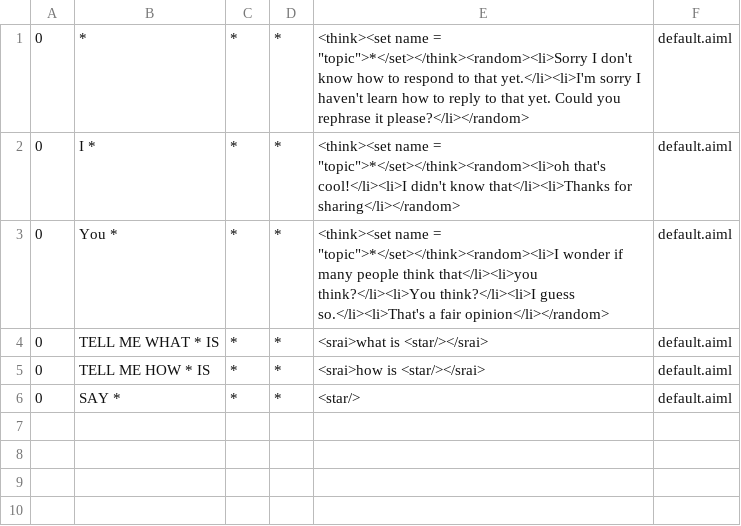
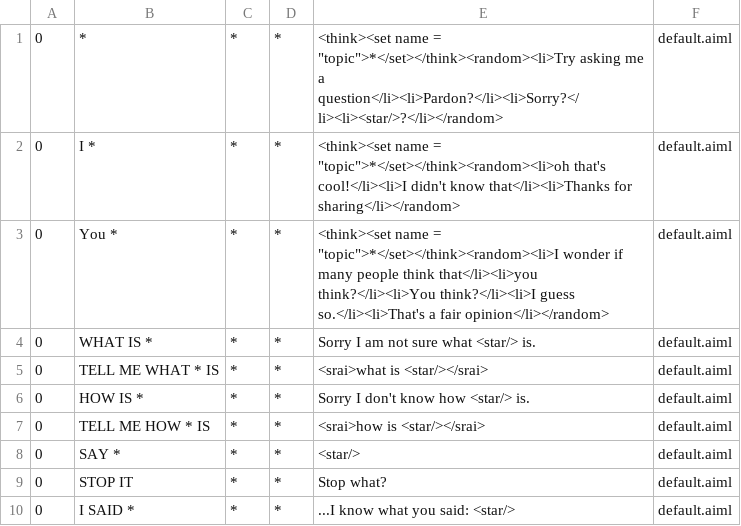
Before and after one commit to s3nt1n3l/gamebot, a CSV file: program-ab-0.0.4.3/bots/gamebot/aimlif/default.aiml.csv, drawn as a sheet.

Commit message:
Changed atomic responses
Changed the atomic responses to feel more "human"
Added category for input "what is *" and "how is *"
Added category for a user input of "Stop it", bot replies "Stop what?"
Also added category for input of "I said *", bot replies "...I know what
you said: *"

```diff
--- a/program-ab-0.0.4.3/bots/gamebot/aimlif/default.aiml.csv
+++ b/program-ab-0.0.4.3/bots/gamebot/aimlif/default.aiml.csv
@@ -1,6 +1,10 @@
-0,*,*,*,<think><set name = "topic">*</set></think><random><li>Sorry I don't know how to respond to that yet.</li><li>I'm sorry I haven't learn how to reply to that yet. Could you rephrase it please?</li></random>,default.aiml
+0,*,*,*,<think><set name = "topic">*</set></think><random><li>Try asking me a question</li><li>Pardon?</li><li>Sorry?</li><li><star/>?</li></random>,default.aiml
 0,I *,*,*,<think><set name = "topic">*</set></think><random><li>oh that's cool!</li><li>I didn't know that</li><li>Thanks for sharing</li></random>,default.aiml
 0,You *,*,*,<think><set name = "topic">*</set></think><random><li>I wonder if many people think that</li><li>you think?</li><li>You think?</li><li>I guess so.</li><li>That's a fair opinion</li></random>,default.aiml
+0,WHAT IS *,*,*,Sorry I am not sure what <star/> is.,default.aiml
 0,TELL ME WHAT * IS,*,*,<srai>what is <star/></srai>,default.aiml
+0,HOW IS *,*,*,Sorry I don't know how <star/> is.,default.aiml
 0,TELL ME HOW * IS,*,*,<srai>how is <star/></srai>,default.aiml
 0,SAY *,*,*,<star/>,default.aiml
+0,STOP IT,*,*,Stop what?,default.aiml
+0,I SAID *,*,*,...I know what you said: <star/>,default.aiml
```
Also changed, not shown: program-ab-0.0.4.3/bots/gamebot/aimlif/introductions.aiml.csv, 2 other files.
